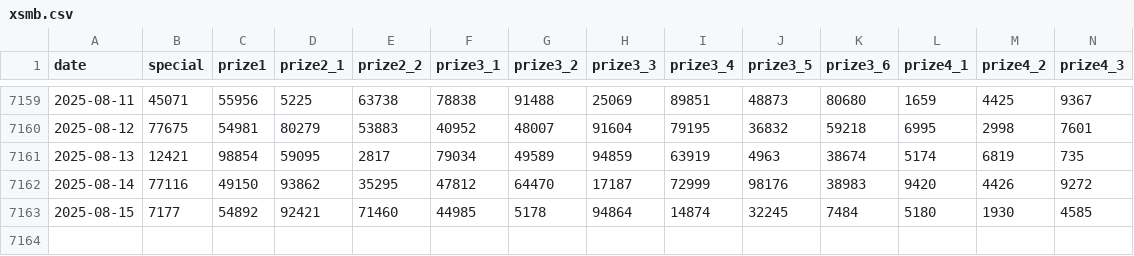
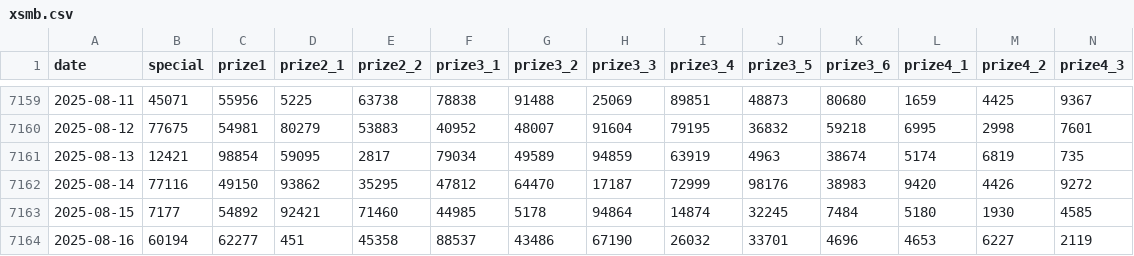
Before and after one commit to LEDO-DEV/API_XSMB_0x687, a CSV file: data/xsmb.csv, drawn as a sheet; only a part is shown, gaps mark what is left out; rows hold the shown columns only; the diff names each change by its address in the sheet, - before the commit and + after, or states it on an @@ line.

```diff
--- a/data/xsmb.csv
+++ b/data/xsmb.csv
+row 7164: 2025-08-16 | 60194 | 62277 | 451 | 45358 | 88537 | 43486 | 67190 | 26032 | 33701 | 4696 | 4653 | 6227 | 2119
```
Also changed, not shown: data/xsmb-2-digits.csv, 4 other files.
